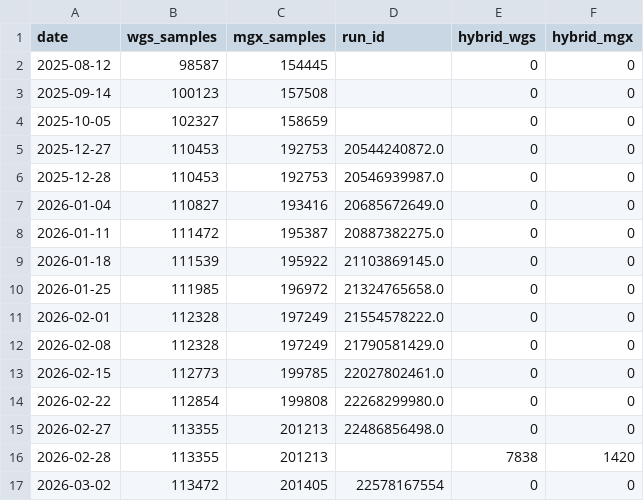
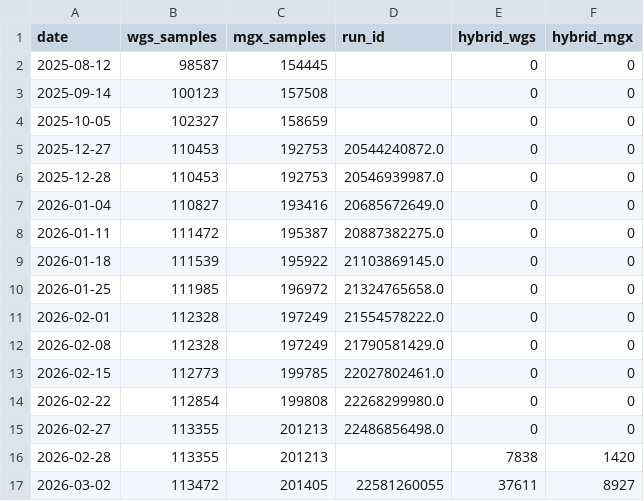
Before and after one commit to motroy/LR-seq-data-db, a CSV file: genome-dashboard/sample_counts.csv, drawn as a sheet.

```diff
--- a/genome-dashboard/sample_counts.csv
+++ b/genome-dashboard/sample_counts.csv
@@ -16,2 +16,2 @@ date,wgs_samples,mgx_samples,run_id,hybrid_wgs,hybrid_mgx
 2026-02-28,113355,201213,,7838,1420
-2026-03-02,113472,201405,22578167554,0,0
+2026-03-02,113472,201405,22581260055,37611,8927
```
Also changed, not shown: 6 other files.
